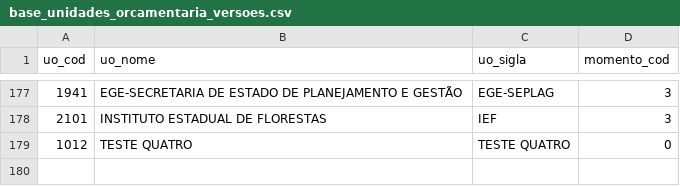
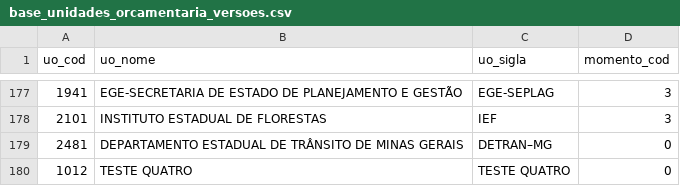
Before and after one commit to splor-mg/dados-sisor-2025, a CSV file: data/base_unidades_orcamentaria_versoes.csv, drawn as a sheet; only a part is shown, gaps mark what is left out; the diff names each change by its address in the sheet, - before the commit and + after, or states it on an @@ line.

```diff
--- a/data/base_unidades_orcamentaria_versoes.csv
+++ b/data/base_unidades_orcamentaria_versoes.csv
+row 179: 2481 | DEPARTAMENTO ESTADUAL DE TRÂNSITO DE MINAS GERAIS | DETRAN–MG | 0
```
Also changed, not shown: data/base_qdd_plurianual_invest.csv, 5 other files.
